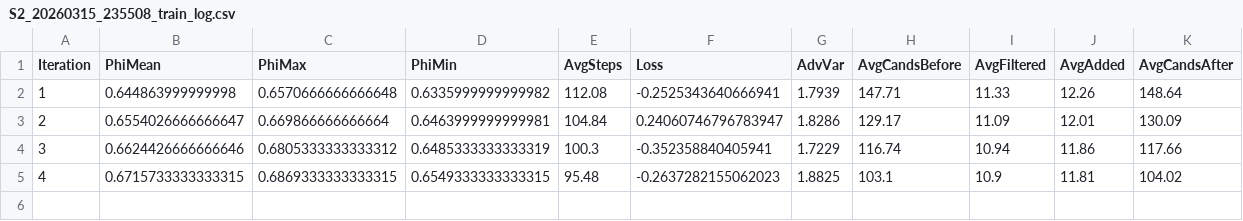
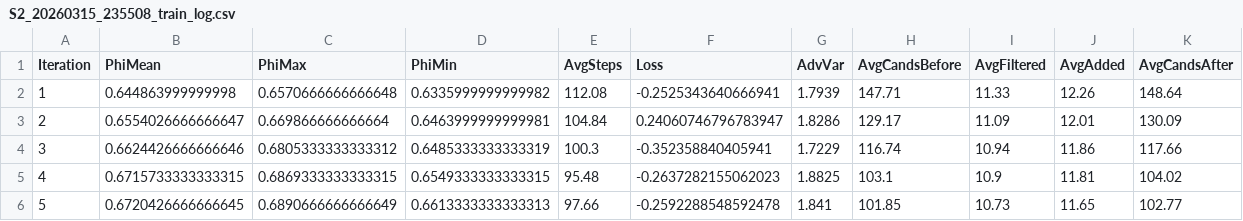
Before and after one commit to pillow0705/RL_for_particles, a CSV file: experiments/S2_20260315_235508_train_log.csv, drawn as a sheet; the diff names each change by its address in the sheet, - before the commit and + after, or states it on an @@ line.

```diff
--- a/experiments/S2_20260315_235508_train_log.csv
+++ b/experiments/S2_20260315_235508_train_log.csv
+row 6: 5 | 0.6720426666666645 | 0.6890666666666649 | 0.6613333333333313 | 97.66 | -0.2592288548592478 | 1.841 | 101.85 | 10.73 | 11.65 | 102.77
```
Also changed, not shown: 6 other files.
